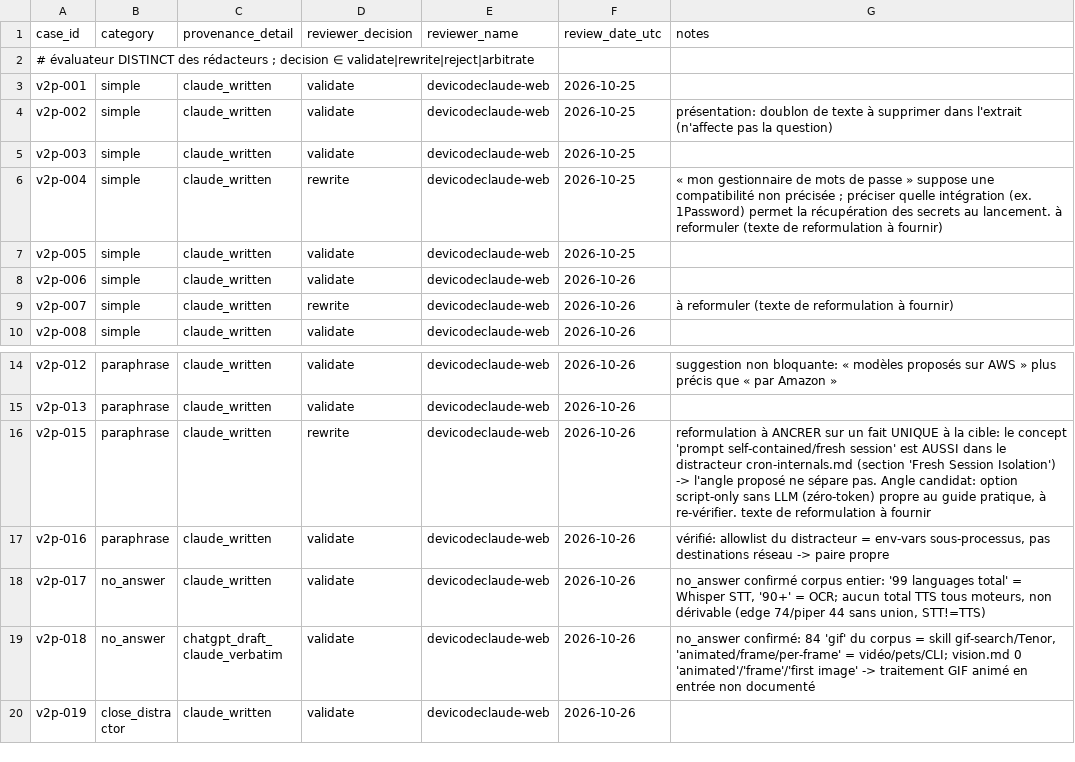
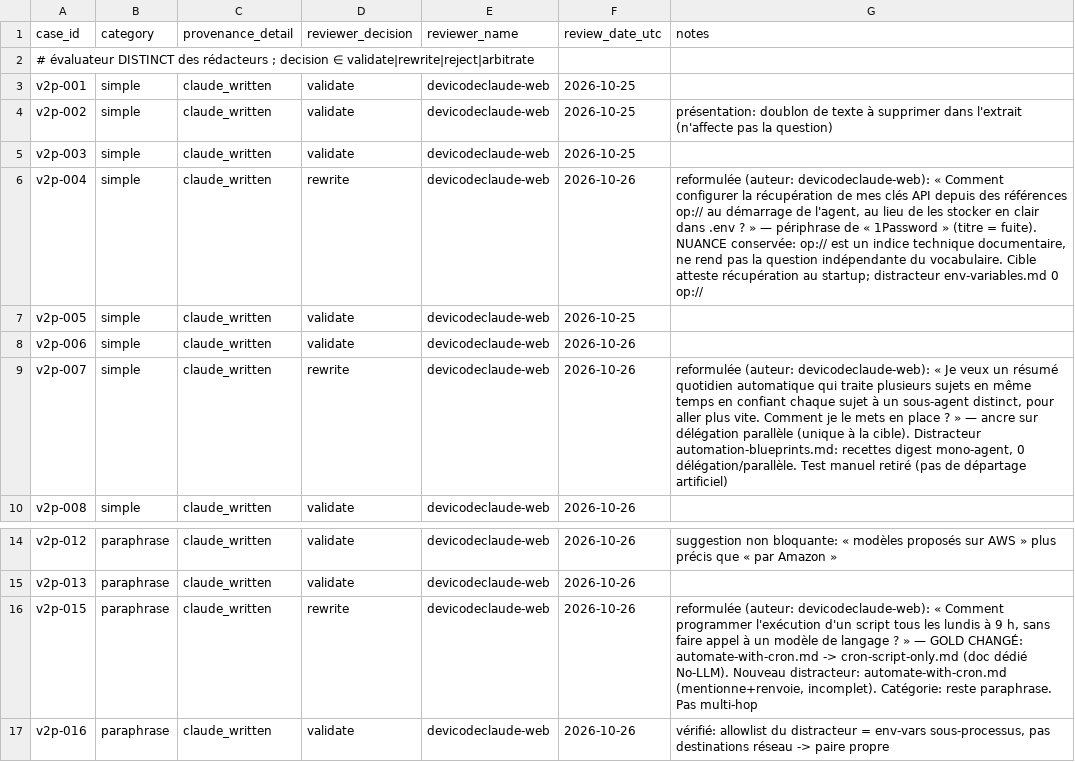
Before and after one commit to devicodeclaude-web/Rag-hermes-agent-, a CSV file: data/review/dataset-v2plus-review-grid.csv, drawn as a sheet; only a part is shown, gaps mark what is left out; the shorter side is filled out with more unchanged rows.

Commit message:
review(v2+): textes finaux 004/007/015 (périphrase op://, délégation parallèle, gold->cron-script-only)

```diff
--- a/data/review/dataset-v2plus-review-grid.csv
+++ b/data/review/dataset-v2plus-review-grid.csv
@@ -5,6 +5,6 @@ v2p-002,simple,claude_written,validate,devicodeclaude-web,2026-10-25,présentati
 v2p-003,simple,claude_written,validate,devicodeclaude-web,2026-10-25,
-v2p-004,simple,claude_written,rewrite,devicodeclaude-web,2026-10-25,« mon gestionnaire de mots de passe » suppose une compatibilité non précisée ; préciser quelle intégration (ex. 1Password) permet la récupération des secrets au lancement. à reformuler (texte de reformulation à fournir)
+v2p-004,simple,claude_written,rewrite,devicodeclaude-web,2026-10-26,"reformulée (auteur: devicodeclaude-web): « Comment configurer la récupération de mes clés API depuis des références op:// au démarrage de l'agent, au lieu de les stocker en clair dans .env ? » — périphrase de « 1Password » (titre = fuite). NUANCE conservée: op:// est un indice technique documentaire, ne rend pas la question indépendante du vocabulaire. Cible atteste récupération au startup; distracteur env-variables.md 0 op://"
 v2p-005,simple,claude_written,validate,devicodeclaude-web,2026-10-25,
 v2p-006,simple,claude_written,validate,devicodeclaude-web,2026-10-26,
-v2p-007,simple,claude_written,rewrite,devicodeclaude-web,2026-10-26,à reformuler (texte de reformulation à fournir)
+v2p-007,simple,claude_written,rewrite,devicodeclaude-web,2026-10-26,"reformulée (auteur: devicodeclaude-web): « Je veux un résumé quotidien automatique qui traite plusieurs sujets en même temps en confiant chaque sujet à un sous-agent distinct, pour aller plus vite. Comment je le mets en place ? » — ancre sur délégation parallèle (unique à la cible). Distracteur automation-blueprints.md: recettes digest mono-agent, 0 délégation/parallèle. Test manuel retiré (pas de départage artificiel)"
 v2p-008,simple,claude_written,validate,devicodeclaude-web,2026-10-26,
@@ -15,3 +15,3 @@ v2p-012,paraphrase,claude_written,validate,devicodeclaude-web,2026-10-26,suggest
 v2p-013,paraphrase,claude_written,validate,devicodeclaude-web,2026-10-26,
-v2p-015,paraphrase,claude_written,rewrite,devicodeclaude-web,2026-10-26,"reformulation à ANCRER sur un fait UNIQUE à la cible: le concept 'prompt self-contained/fresh session' est AUSSI dans le distracteur cron-internals.md (section 'Fresh Session Isolation') -> l'angle proposé ne sépare pas. Angle candidat: option script-only sans LLM (zéro-token) propre au guide pratique, à re-vérifier. texte de reformulation à fournir"
+v2p-015,paraphrase,claude_written,rewrite,devicodeclaude-web,2026-10-26,"reformulée (auteur: devicodeclaude-web): « Comment programmer l'exécution d'un script tous les lundis à 9 h, sans faire appel à un modèle de langage ? » — GOLD CHANGÉ: automate-with-cron.md -> cron-script-only.md (doc dédié No-LLM). Nouveau distracteur: automate-with-cron.md (mentionne+renvoie, incomplet). Catégorie: reste paraphrase. Pas multi-hop"
 v2p-016,paraphrase,claude_written,validate,devicodeclaude-web,2026-10-26,"vérifié: allowlist du distracteur = env-vars sous-processus, pas destinations réseau -> paire propre"
```
